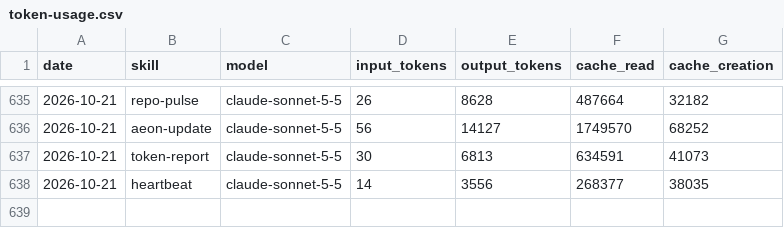
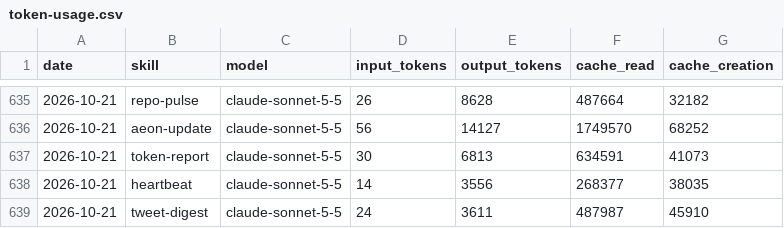
Before and after one commit to aeonfun/aeon-agent, a CSV file: memory/token-usage.csv, drawn as a sheet; only a part is shown, gaps mark what is left out; the diff names each change by its address in the sheet, - before the commit and + after, or states it on an @@ line.

Commit message:
chore(tweet-digest): auto-commit 2026-10-21

```diff
--- a/memory/token-usage.csv
+++ b/memory/token-usage.csv
+row 639: 2026-10-21 | tweet-digest | claude-sonnet-5-5 | 24 | 3611 | 487987 | 45910
```
Also changed, not shown: 6 other files.
